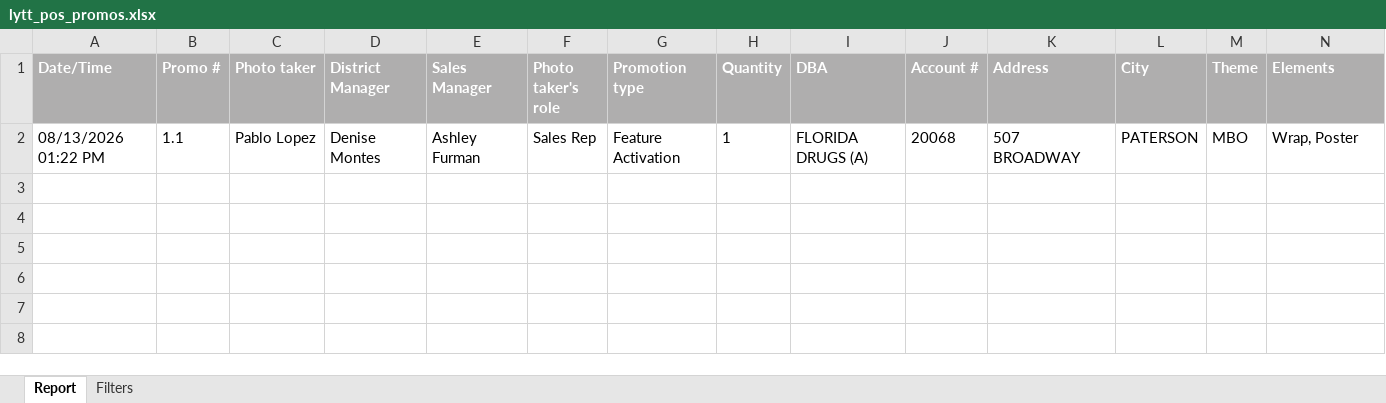
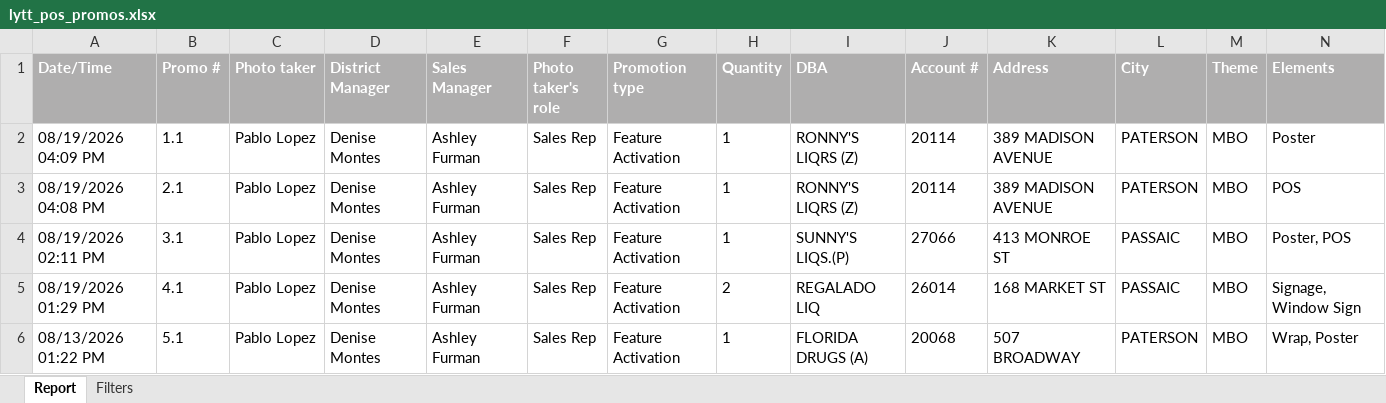
Before and after one commit to gavinsharkey5/Kohler-Dist-Master-Dashboard, an Excel workbook: MPOs/off-prem/lytt_pos_promos.xlsx, sheet Report, drawn as a sheet; only a part is shown; values as stored, in another font and other column widths than the file's, no borders; addresses are those after the commit; rows hold the shown columns only; the diff names each change by its address in the sheet, - before the commit and + after, or states it on an @@ line.

```diff
--- a/MPOs/off-prem/lytt_pos_promos.xlsx (sheet Report)
+++ b/MPOs/off-prem/lytt_pos_promos.xlsx (sheet Report)
+row 2: 08/19/2026 04:09 PM | 1.1 | Pablo Lopez | Denise Montes | Ashley Furman | Sales Rep | Feature Activation | 1 | RONNY'S LIQRS (Z) | 20114 | 389 MADISON AVENUE | PATERSON | MBO | Poster
+row 3: 08/19/2026 04:08 PM | 2.1 | Pablo Lopez | Denise Montes | Ashley Furman | Sales Rep | Feature Activation | 1 | RONNY'S LIQRS (Z) | 20114 | 389 MADISON AVENUE | PATERSON | MBO | POS
+row 4: 08/19/2026 02:11 PM | 3.1 | Pablo Lopez | Denise Montes | Ashley Furman | Sales Rep | Feature Activation | 1 | SUNNY'S LIQS.(P) | 27066 | 413 MONROE ST | PASSAIC | MBO | Poster, POS
+row 5: 08/19/2026 01:29 PM | 4.1 | Pablo Lopez | Denise Montes | Ashley Furman | Sales Rep | Feature Activation | 2 | REGALADO LIQ | 26014 | 168 MARKET ST | PASSAIC | MBO | Signage, Window Sign
-B6 (Promo #): 1.1
+B6 (Promo #): 5.1
```
Also changed, not shown: sheet Filters, MPOs/off-prem/lytt_pos_displays.xlsx, 1 other file.
